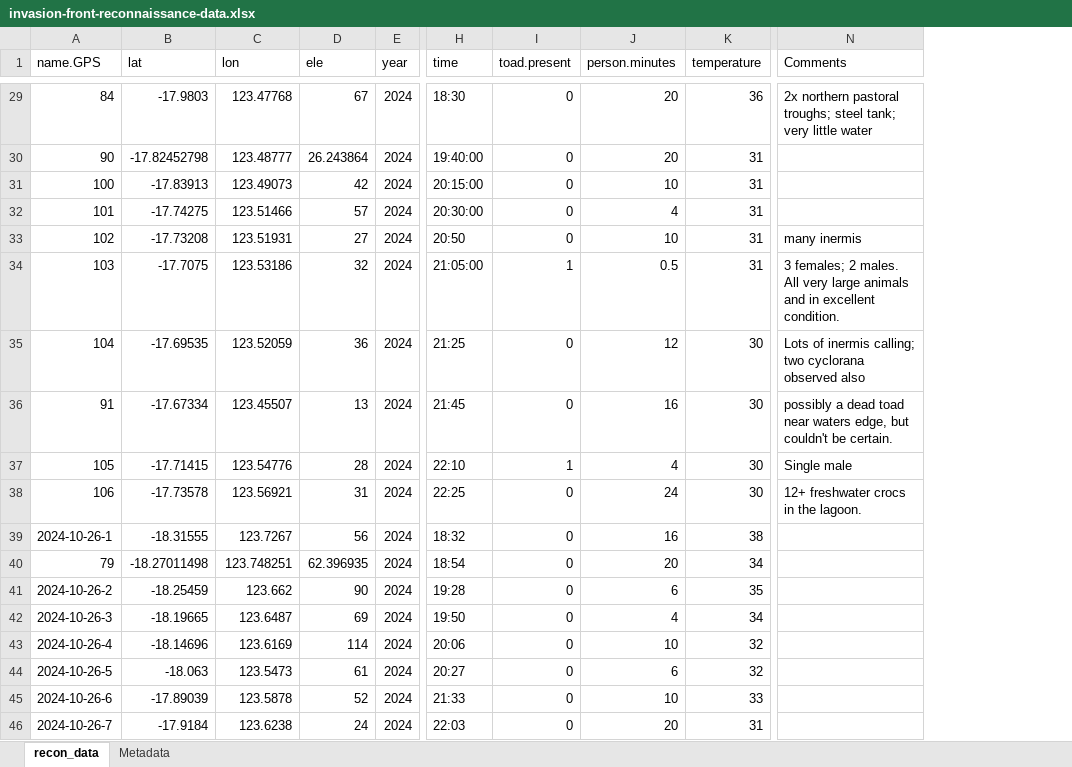
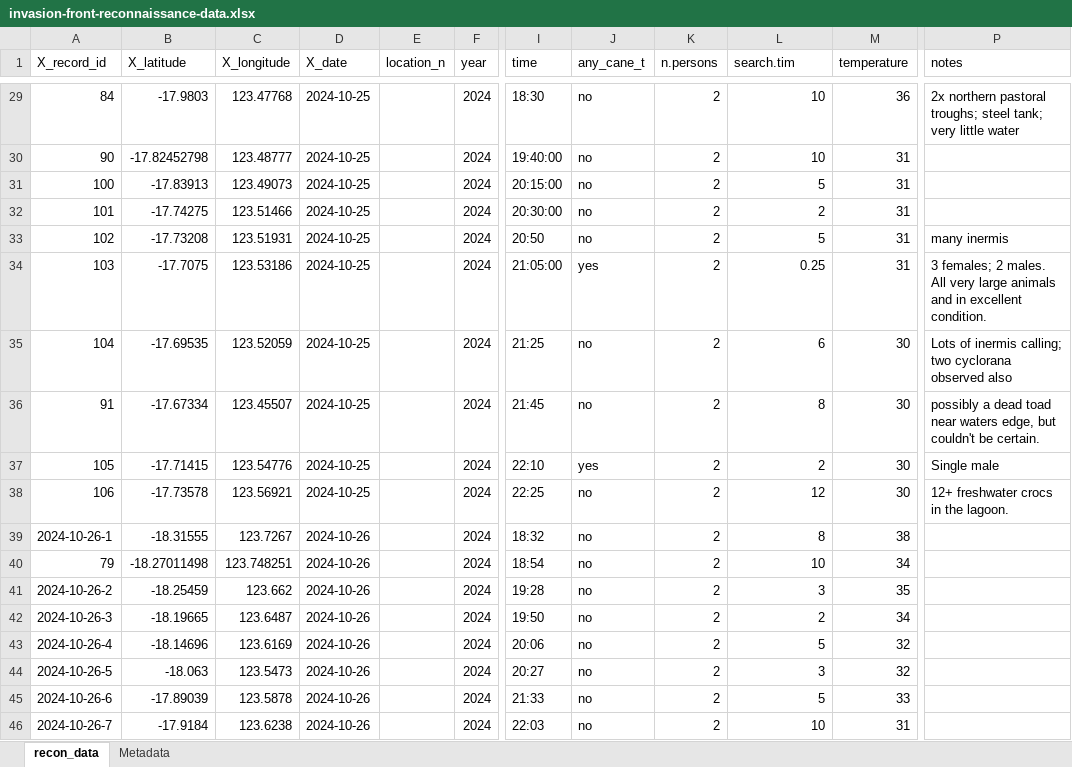
Before and after one commit to PopBiolGen/toad-front-monitoring, an Excel workbook: dat/invasion-front-reconnaissance-data.xlsx, sheet recon_data, drawn as a sheet; only a part is shown, gaps mark what is left out; values as stored, in another font and other column widths than the file's, no cell formats; removed rows and columns are numbered as before the commit, all else as after; the diff covers the shown part only; the diff names each change by its address in the sheet, - before the commit and + after, or states it on an @@ line.

Commit message:
pre-data merge commit

```diff
--- a/dat/invasion-front-reconnaissance-data.xlsx (sheet recon_data)
+++ b/dat/invasion-front-reconnaissance-data.xlsx (sheet recon_data)
-column D (ele), rows 29-46: 67 | 26.243864 | 42 | 57 | 27 | 32 | 36 | 13 | 28 | 31 | 56 | 62.396935 | 90 | 69 | 114 | 61 | 52 | 24
+column D (X_date), rows 29-46: 2024-10-25 | 2024-10-25 | 2024-10-25 | 2024-10-25 | 2024-10-25 | 2024-10-25 | 2024-10-25 | 2024-10-25 | 2024-10-25 | 2024-10-25 | 2024-10-26 | 2024-10-26 | 2024-10-26 | 2024-10-26 | 2024-10-26 | 2024-10-26 | 2024-10-26 | 2024-10-26
+column E (location_n), empty
-column I (toad.present), rows 29-46: 0 | 0 | 0 | 0 | 0 | 1 | 0 | 0 | 1 | 0 | 0 | 0 | 0 | 0 | 0 | 0 | 0 | 0
+column J (any_cane_t), rows 29-46: no | no | no | no | no | yes | no | no | yes | no | no | no | no | no | no | no | no | no
+column K (n.persons), rows 29-46: all 2
-A1: name.GPS
+A1: X_record_id
-B1: lat
+B1: X_latitude
-C1: lon
+C1: X_longitude
-L1: person.minutes
+L1: search.tim
-P1: Comments
+P1: notes
-L29:L30 (search.tim): 20
+L29:L30 (search.tim): 10
-L31 (search.tim): 10
+L31 (search.tim): 5
-L32 (search.tim): 4
+L32 (search.tim): 2
-L33 (search.tim): 10
+L33 (search.tim): 5
-L34 (search.tim): 0.5
+L34 (search.tim): 0.25
-L35 (search.tim): 12
+L35 (search.tim): 6
-L36 (search.tim): 16
+L36 (search.tim): 8
-L37 (search.tim): 4
+L37 (search.tim): 2
-L38 (search.tim): 24
+L38 (search.tim): 12
-L39 (search.tim): 16
+L39 (search.tim): 8
-L40 (search.tim): 20
+L40 (search.tim): 10
-L41 (search.tim): 6
+L41 (search.tim): 3
-L42 (search.tim): 4
+L42 (search.tim): 2
-L43 (search.tim): 10
+L43 (search.tim): 5
-L44 (search.tim): 6
+L44 (search.tim): 3
-L45 (search.tim): 10
+L45 (search.tim): 5
-L46 (search.tim): 20
+L46 (search.tim): 10
```
Also changed, not shown: 23 edited cells elsewhere in this sheet, cell formats, 3 other files.
